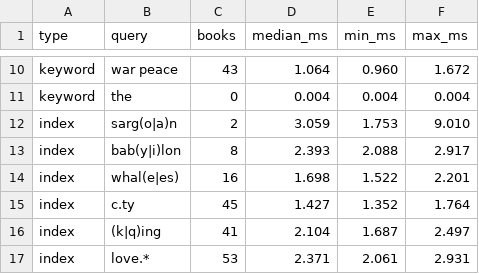
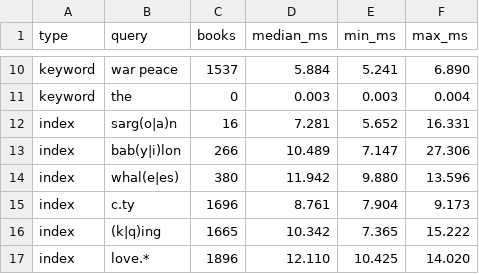
Before and after one commit to RamySL/books-search-engine, a CSV file: measures/queries.csv, drawn as a sheet; only a part is shown, gaps mark what is left out; the diff covers the shown part only; the diff names each change by its address in the sheet, - before the commit and + after, or states it on an @@ line.

```diff
--- a/measures/queries.csv
+++ b/measures/queries.csv
-C10 (books): 43
+C10 (books): 1537
-D10 (median_ms): 1.064
+D10 (median_ms): 5.884
-E10 (min_ms): 0.960
+E10 (min_ms): 5.241
-F10 (max_ms): 1.672
+F10 (max_ms): 6.890
-D11 (median_ms): 0.004
+D11 (median_ms): 0.003
-E11 (min_ms): 0.004
+E11 (min_ms): 0.003
-C12 (books): 2
+C12 (books): 16
-D12 (median_ms): 3.059
+D12 (median_ms): 7.281
-E12 (min_ms): 1.753
+E12 (min_ms): 5.652
-F12 (max_ms): 9.010
+F12 (max_ms): 16.331
-C13 (books): 8
+C13 (books): 266
-D13 (median_ms): 2.393
+D13 (median_ms): 10.489
-E13 (min_ms): 2.088
+E13 (min_ms): 7.147
-F13 (max_ms): 2.917
+F13 (max_ms): 27.306
-C14 (books): 16
+C14 (books): 380
-D14 (median_ms): 1.698
+D14 (median_ms): 11.942
-E14 (min_ms): 1.522
+E14 (min_ms): 9.880
-F14 (max_ms): 2.201
+F14 (max_ms): 13.596
-C15 (books): 45
+C15 (books): 1696
-D15 (median_ms): 1.427
+D15 (median_ms): 8.761
-E15 (min_ms): 1.352
+E15 (min_ms): 7.904
-F15 (max_ms): 1.764
+F15 (max_ms): 9.173
-C16 (books): 41
+C16 (books): 1665
-D16 (median_ms): 2.104
+D16 (median_ms): 10.342
-E16 (min_ms): 1.687
+E16 (min_ms): 7.365
-F16 (max_ms): 2.497
+F16 (max_ms): 15.222
-C17 (books): 53
+C17 (books): 1896
-D17 (median_ms): 2.371
+D17 (median_ms): 12.110
-E17 (min_ms): 2.061
+E17 (min_ms): 10.425
-F17 (max_ms): 2.931
+F17 (max_ms): 14.020
```
Also changed, not shown: 72 edited cells elsewhere in this file, measures/kmp-dfa.csv, measures/load.csv, 45 other files.
